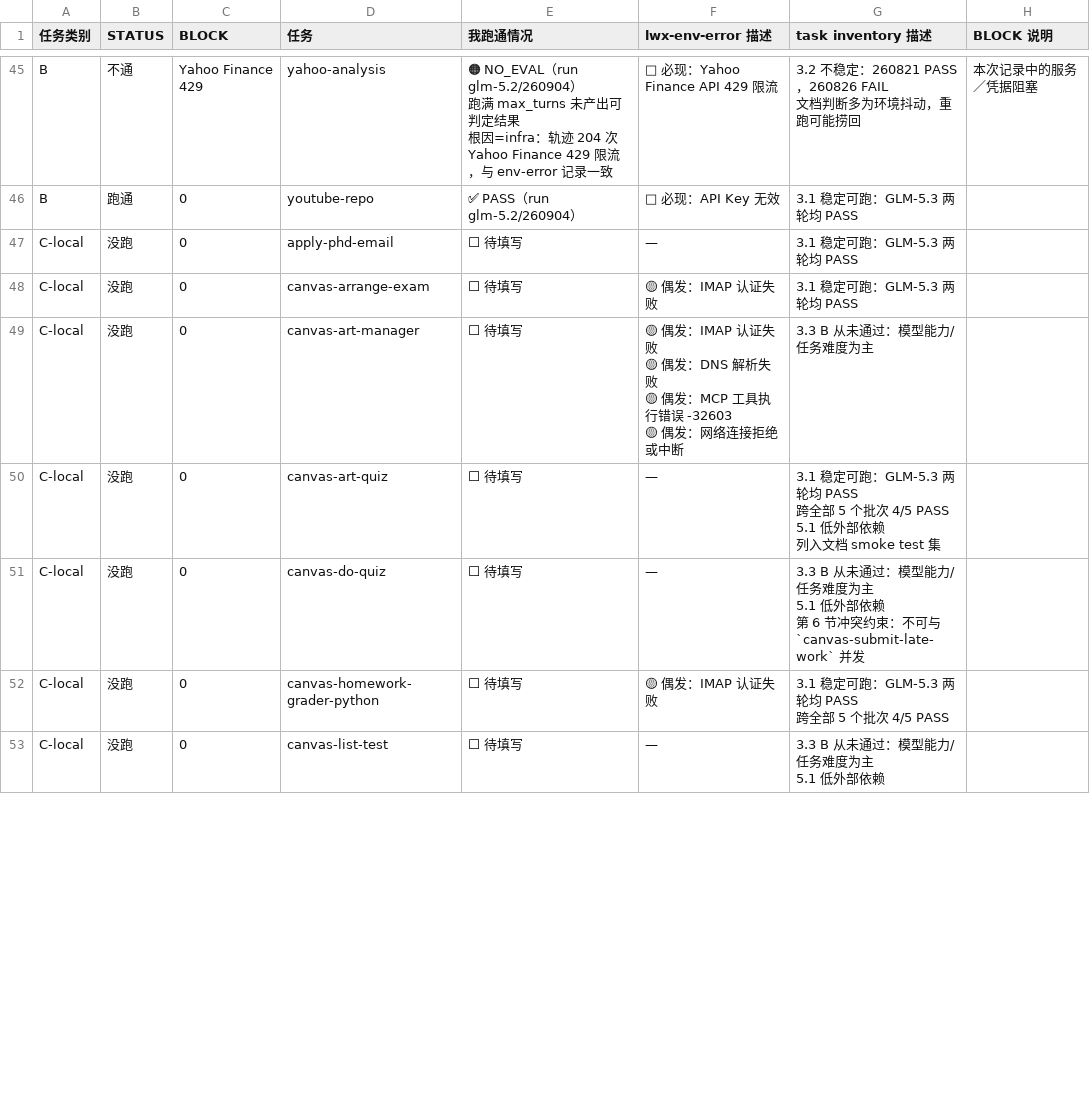
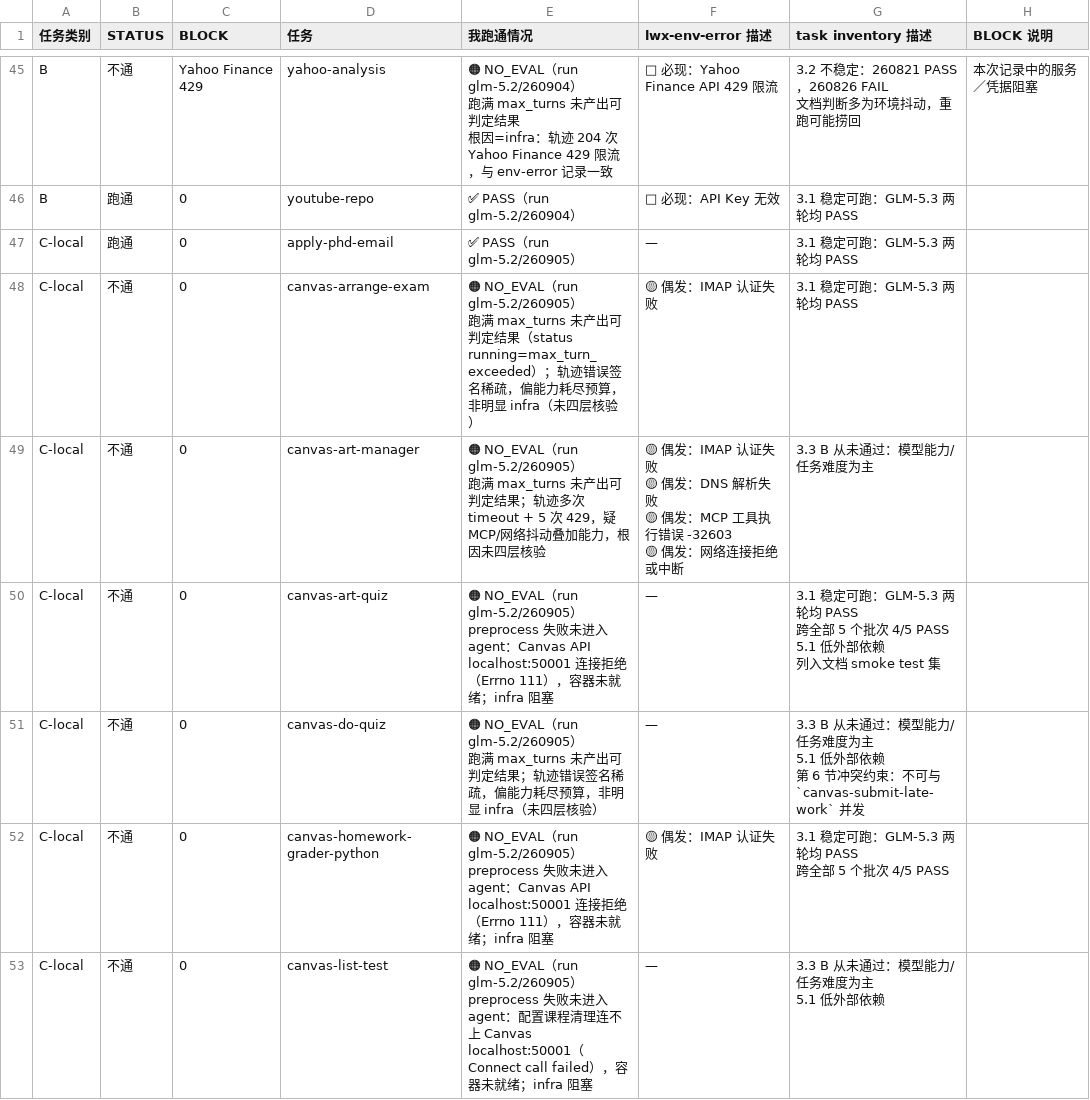
Before and after one commit to izhx/Toolathlon, a CSV file: docs/task-debug-progress.csv, drawn as a sheet; only a part is shown, gaps mark what is left out; the diff covers the shown part only.

```diff
--- a/docs/task-debug-progress.csv
+++ b/docs/task-debug-progress.csv
@@ -156,18 +154,24 @@ B,不通,Yahoo Finance 429,yahoo-analysis,"🟠 NO_EVAL（run glm-5.2/260904）
 B,跑通,0,youtube-repo,✅ PASS（run glm-5.2/260904）,🔴 必现：API Key 无效,3.1 稳定可跑：GLM-5.3 两轮均 PASS,
-C-local,没跑,0,apply-phd-email,⬜ 待填写,—,3.1 稳定可跑：GLM-5.3 两轮均 PASS,
-C-local,没跑,0,canvas-arrange-exam,⬜ 待填写,🟡 偶发：IMAP 认证失败,3.1 稳定可跑：GLM-5.3 两轮均 PASS,
-C-local,没跑,0,canvas-art-manager,⬜ 待填写,"🟡 偶发：IMAP 认证失败
-🟡 偶发：DNS 解析失败
-🟡 偶发：MCP 工具执行错误 -32603
-🟡 偶发：网络连接拒绝或中断",3.3 B 从未通过：模型能力/任务难度为主,
-C-local,没跑,0,canvas-art-quiz,⬜ 待填写,—,"3.1 稳定可跑：GLM-5.3 两轮均 PASS
-跨全部 5 个批次 4/5 PASS
-5.1 低外部依赖
-列入文档 smoke test 集",
-C-local,没跑,0,canvas-do-quiz,⬜ 待填写,—,"3.3 B 从未通过：模型能力/任务难度为主
-5.1 低外部依赖
-第 6 节冲突约束：不可与 `canvas-submit-late-work` 并发",
-C-local,没跑,0,canvas-homework-grader-python,⬜ 待填写,🟡 偶发：IMAP 认证失败,"3.1 稳定可跑：GLM-5.3 两轮均 PASS
-跨全部 5 个批次 4/5 PASS",
-C-local,没跑,0,canvas-list-test,⬜ 待填写,—,"3.3 B 从未通过：模型能力/任务难度为主
-5.1 低外部依赖",
+C-local,跑通,0,apply-phd-email,✅ PASS（run glm-5.2/260905）,—,3.1 稳定可跑：GLM-5.3 两轮均 PASS,
+C-local,不通,0,canvas-arrange-exam,"🟠 NO_EVAL（run glm-5.2/260905）
+跑满 max_turns 未产出可判定结果（status running=max_turn_exceeded）；轨迹错误签名稀疏，偏能力耗尽预算，非明显 infra（未四层核验）",🟡 偶发：IMAP 认证失败,3.1 稳定可跑：GLM-5.3 两轮均 PASS,
+C-local,不通,0,canvas-art-manager,"🟠 NO_EVAL（run glm-5.2/260905）
+跑满 max_turns 未产出可判定结果；轨迹多次 timeout + 5 次 429，疑 MCP/网络抖动叠加能力，根因未四层核验","🟡 偶发：IMAP 认证失败
+🟡 偶发：DNS 解析失败
+🟡 偶发：MCP 工具执行错误 -32603
+🟡 偶发：网络连接拒绝或中断",3.3 B 从未通过：模型能力/任务难度为主,
+C-local,不通,0,canvas-art-quiz,"🟠 NO_EVAL（run glm-5.2/260905）
+preprocess 失败未进入 agent：Canvas API localhost:50001 连接拒绝（Errno 111），容器未就绪；infra 阻塞",—,"3.1 稳定可跑：GLM-5.3 两轮均 PASS
+跨全部 5 个批次 4/5 PASS
+5.1 低外部依赖
+列入文档 smoke test 集",
+C-local,不通,0,canvas-do-quiz,"🟠 NO_EVAL（run glm-5.2/260905）
+跑满 max_turns 未产出可判定结果；轨迹错误签名稀疏，偏能力耗尽预算，非明显 infra（未四层核验）",—,"3.3 B 从未通过：模型能力/任务难度为主
+5.1 低外部依赖
+第 6 节冲突约束：不可与 `canvas-submit-late-work` 并发",
+C-local,不通,0,canvas-homework-grader-python,"🟠 NO_EVAL（run glm-5.2/260905）
+preprocess 失败未进入 agent：Canvas API localhost:50001 连接拒绝（Errno 111），容器未就绪；infra 阻塞",🟡 偶发：IMAP 认证失败,"3.1 稳定可跑：GLM-5.3 两轮均 PASS
+跨全部 5 个批次 4/5 PASS",
+C-local,不通,0,canvas-list-test,"🟠 NO_EVAL（run glm-5.2/260905）
+preprocess 失败未进入 agent：配置课程清理连不上 Canvas localhost:50001（Connect call failed），容器未就绪；infra 阻塞",—,"3.3 B 从未通过：模型能力/任务难度为主
+5.1 低外部依赖",
```
Also changed, not shown: 47 edited cells elsewhere in this file, 1 other file.
